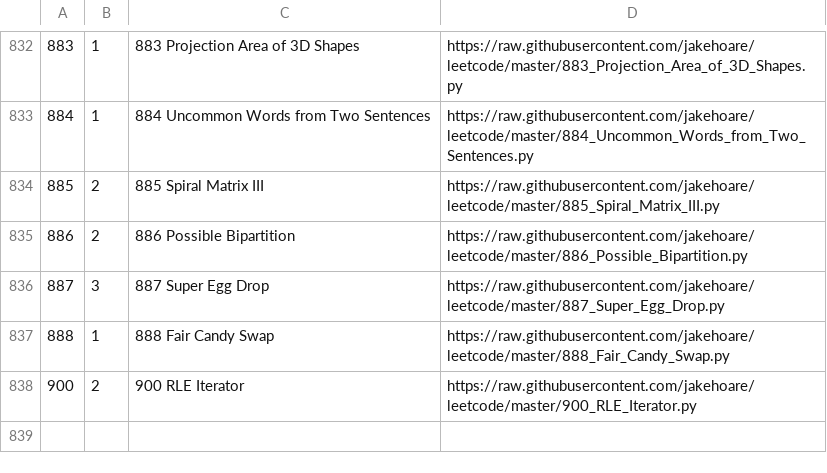
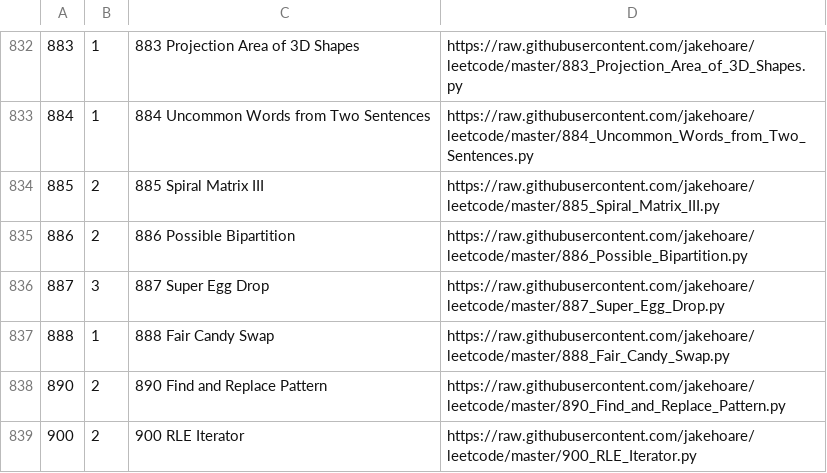
Before and after one commit to jakehoare/leetcode, a CSV file: index.csv, drawn as a sheet; only a part is shown, gaps mark what is left out.

Commit message:
Update index.

```diff
--- a/index.csv
+++ b/index.csv
@@ -837,2 +837,3 @@
 888,1,888 Fair Candy Swap,https://raw.githubusercontent.com/jakehoare/leetcode/master/888_Fair_Candy_Swap.py
+890,2,890 Find and Replace Pattern,https://raw.githubusercontent.com/jakehoare/leetcode/master/890_Find_and_Replace_Pattern.py
 900,2,900 RLE Iterator,https://raw.githubusercontent.com/jakehoare/leetcode/master/900_RLE_Iterator.py
```
